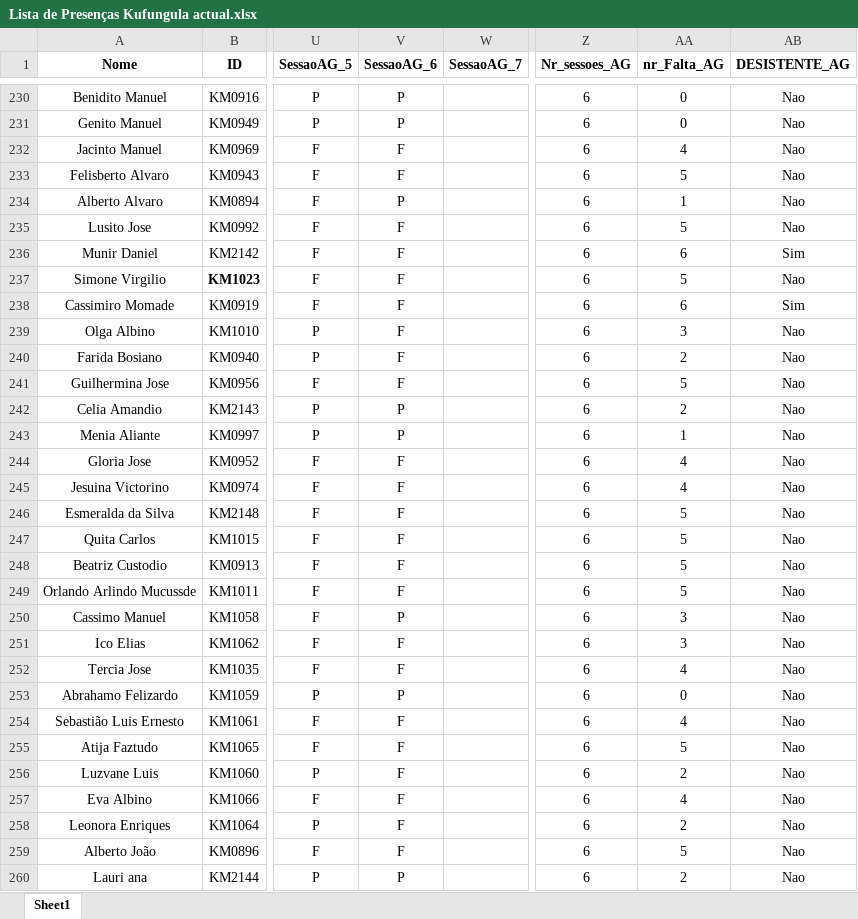
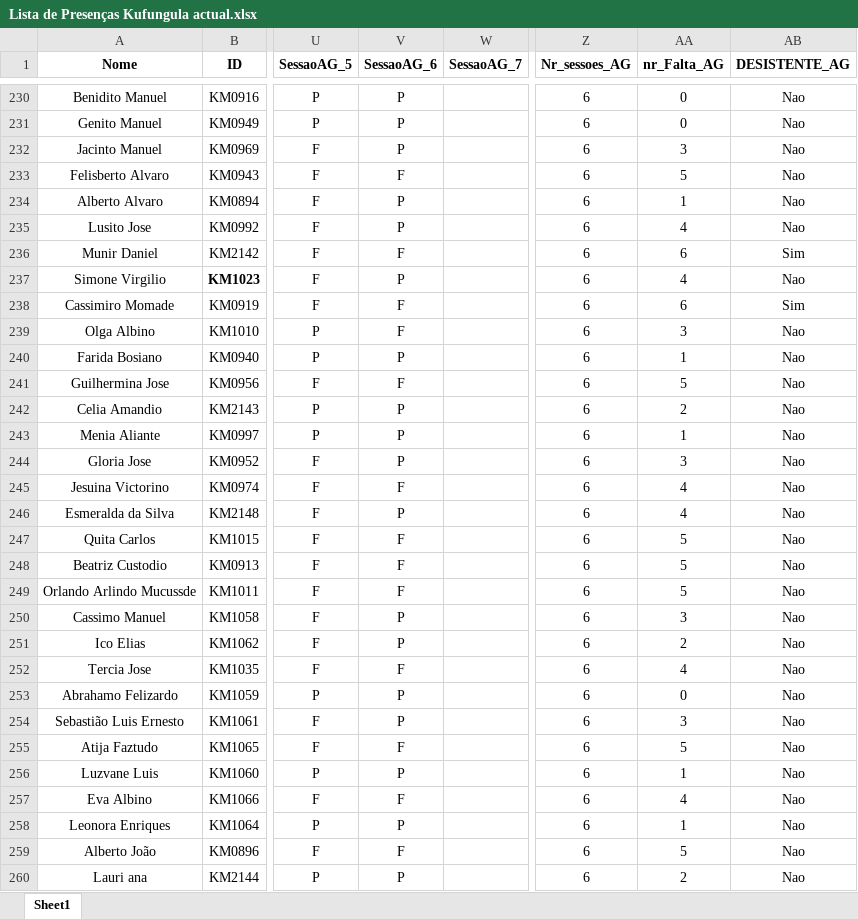
Before and after one commit to muvamis/dashboard_kufungula-versao1, an Excel workbook: Data/Raw/Lista de Presenças Kufungula actual.xlsx, sheet Sheet1, drawn as a sheet; only a part is shown, gaps mark what is left out; values as stored, in another font and other column widths than the file's, no borders; the diff covers the shown part only; the diff names each change by its address in the sheet, - before the commit and + after, or states it on an @@ line.

Commit message:
Actualizacao da sessao 6 AG Ribaue

```diff
--- a/Data/Raw/Lista de Presenças Kufungula actual.xlsx (sheet Sheet1)
+++ b/Data/Raw/Lista de Presenças Kufungula actual.xlsx (sheet Sheet1)
-V232 (SessaoAG_6): F
+V232 (SessaoAG_6): P
-AA232 (nr_Falta_AG): 4
+AA232 (nr_Falta_AG): 3
-V235 (SessaoAG_6): F
+V235 (SessaoAG_6): P
-AA235 (nr_Falta_AG): 5
+AA235 (nr_Falta_AG): 4
-V237 (SessaoAG_6): F
+V237 (SessaoAG_6): P
-AA237 (nr_Falta_AG): 5
+AA237 (nr_Falta_AG): 4
-V240 (SessaoAG_6): F
+V240 (SessaoAG_6): P
-AA240 (nr_Falta_AG): 2
+AA240 (nr_Falta_AG): 1
-V244 (SessaoAG_6): F
+V244 (SessaoAG_6): P
-AA244 (nr_Falta_AG): 4
+AA244 (nr_Falta_AG): 3
-V246 (SessaoAG_6): F
+V246 (SessaoAG_6): P
-AA246 (nr_Falta_AG): 5
+AA246 (nr_Falta_AG): 4
-V251 (SessaoAG_6): F
+V251 (SessaoAG_6): P
-AA251 (nr_Falta_AG): 3
+AA251 (nr_Falta_AG): 2
-V254 (SessaoAG_6): F
+V254 (SessaoAG_6): P
-AA254 (nr_Falta_AG): 4
+AA254 (nr_Falta_AG): 3
-V256 (SessaoAG_6): F
+V256 (SessaoAG_6): P
-AA256 (nr_Falta_AG): 2
+AA256 (nr_Falta_AG): 1
-V258 (SessaoAG_6): F
+V258 (SessaoAG_6): P
-AA258 (nr_Falta_AG): 2
+AA258 (nr_Falta_AG): 1
```
Also changed, not shown: 40 edited cells elsewhere in this sheet, Data/indiv_AG.xlsx, Data/indiv_PI.xlsx, 4 other files.
